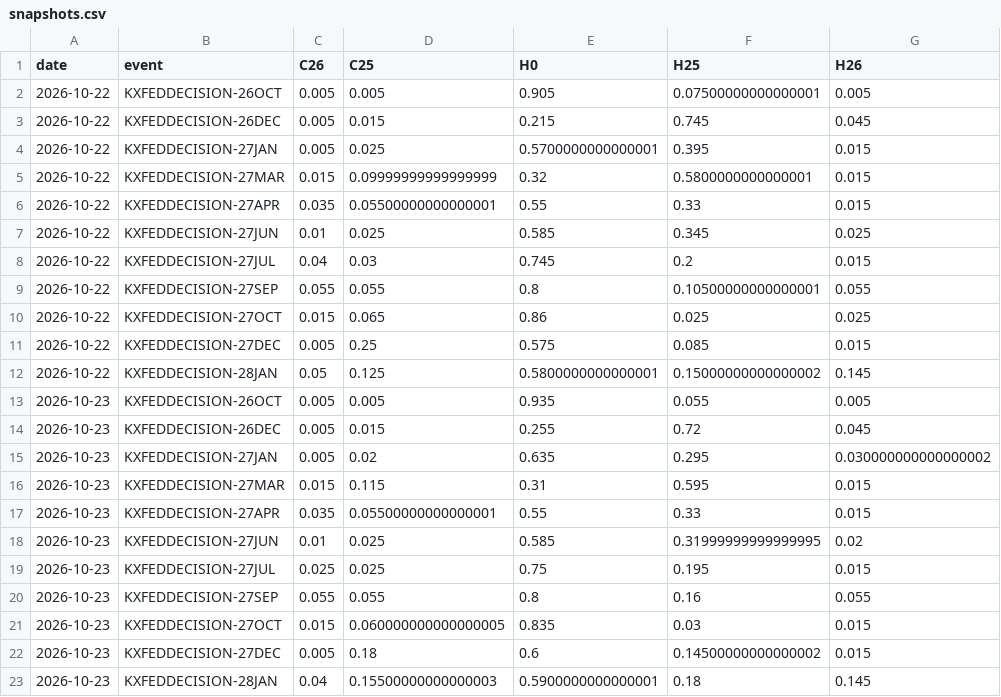
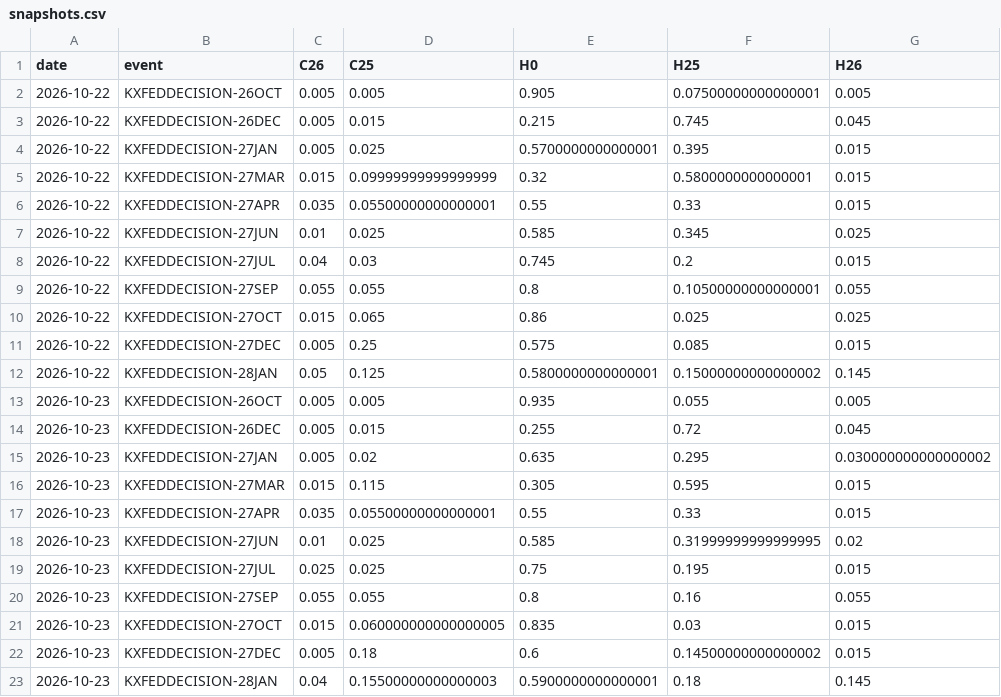
Before and after one commit to velourofficialdev/macro-data, a CSV file: data/fed/snapshots.csv, drawn as a sheet.

```diff
--- a/data/fed/snapshots.csv
+++ b/data/fed/snapshots.csv
@@ -15,3 +15,3 @@ date,event,C26,C25,H0,H25,H26
 2026-10-23,KXFEDDECISION-27JAN,0.005,0.02,0.635,0.295,0.030000000000000002
-2026-10-23,KXFEDDECISION-27MAR,0.015,0.115,0.31,0.595,0.015
+2026-10-23,KXFEDDECISION-27MAR,0.015,0.115,0.305,0.595,0.015
 2026-10-23,KXFEDDECISION-27APR,0.035,0.05500000000000001,0.55,0.33,0.015
```
Also changed, not shown: data/DXY.csv, data/YC_CH.csv, 10 other files.
